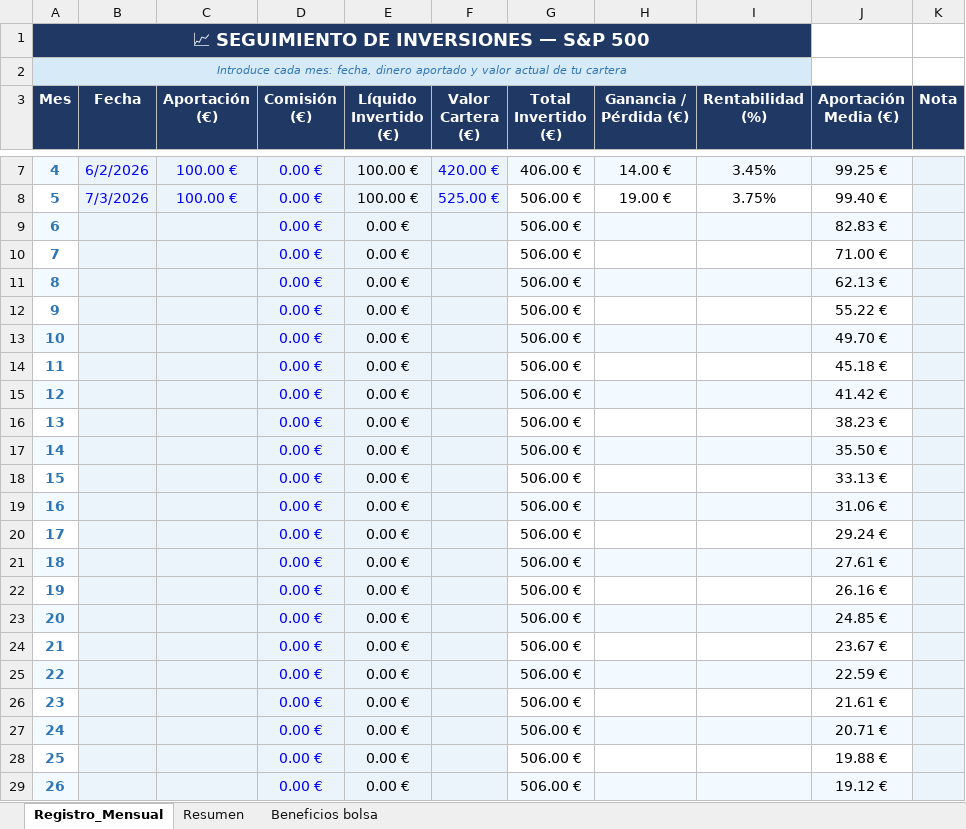
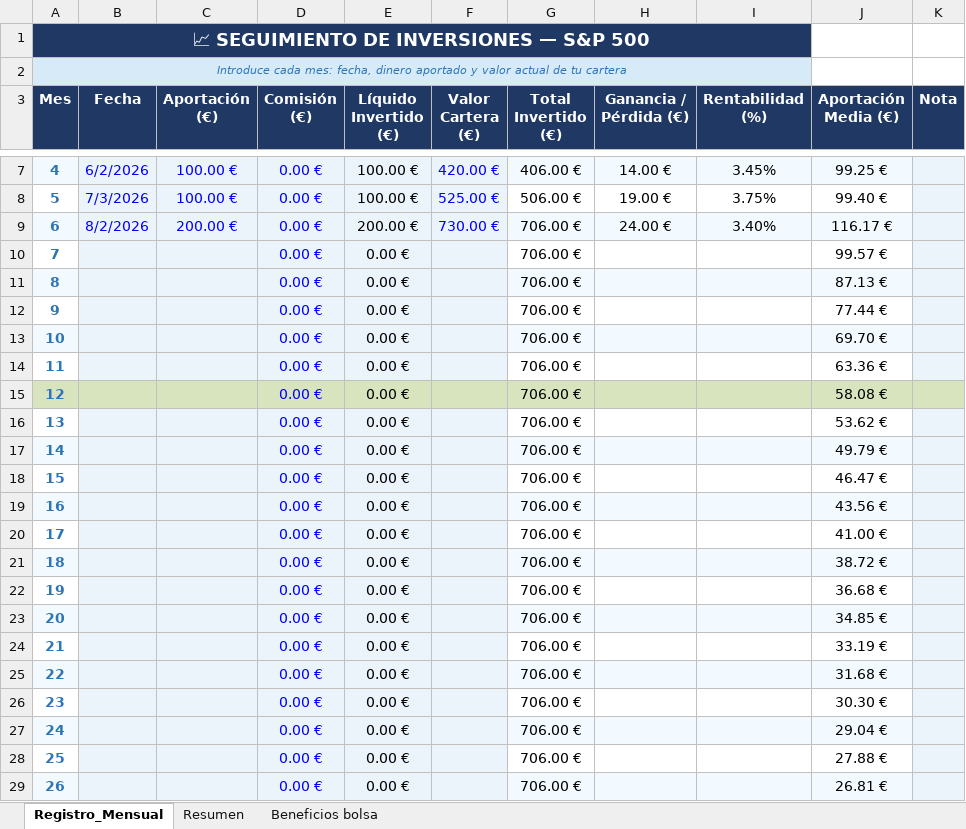
Before and after one commit to marioaragon/inversiones, an Excel workbook: inversiones_2026.xlsx, sheet Registro_Mensual, drawn as a sheet; only a part is shown, gaps mark what is left out; values as stored, in another font and other column widths than the file's, no borders; the diff covers the shown part only; the diff names each change by its address in the sheet, - before the commit and + after, or states it on an @@ line.

```diff
--- a/inversiones_2026.xlsx (sheet Registro_Mensual)
+++ b/inversiones_2026.xlsx (sheet Registro_Mensual)
-B9 (Fecha): (empty)
+B9 (Fecha): 8/2/2026
-C9 (Aportación (€)): (empty)
+C9 (Aportación (€)): 200.00 €
-E9 (Líquido Invertido (€)): 0.00 €
+E9 (Líquido Invertido (€)): 200.00 €
-F9 (Valor Cartera (€)): (empty)
+F9 (Valor Cartera (€)): 730.00 €
-G9:G29 (Total Invertido (€)): 506.00 €
+G9:G29 (Total Invertido (€)): 706.00 €
-H9 (Ganancia / Pérdida (€)): (empty)
+H9 (Ganancia / Pérdida (€)): 24.00 €
-I9 (Rentabilidad (%)): (empty)
+I9 (Rentabilidad (%)): 3.40%
-J9 (Aportación Media (€)): 82.83 €
+J9 (Aportación Media (€)): 116.17 €
-J10 (Aportación Media (€)): 71.00 €
+J10 (Aportación Media (€)): 99.57 €
-J11 (Aportación Media (€)): 62.13 €
+J11 (Aportación Media (€)): 87.13 €
-J12 (Aportación Media (€)): 55.22 €
+J12 (Aportación Media (€)): 77.44 €
-J13 (Aportación Media (€)): 49.70 €
+J13 (Aportación Media (€)): 69.70 €
-J14 (Aportación Media (€)): 45.18 €
+J14 (Aportación Media (€)): 63.36 €
-A15 fill: #F2F9FF
+A15 fill: #D7E4BD
-B15:F15 fill: #EBF3FB
+B15:F15 fill: #D7E4BD
-G15:J15 fill: #F2F9FF
+G15:J15 fill: #D7E4BD
-J15 (Aportación Media (€)): 41.42 €
+J15 (Aportación Media (€)): 58.08 €
-K15 fill: #EBF3FB
+K15 fill: #D7E4BD
-J16 (Aportación Media (€)): 38.23 €
+J16 (Aportación Media (€)): 53.62 €
-J17 (Aportación Media (€)): 35.50 €
+J17 (Aportación Media (€)): 49.79 €
-J18 (Aportación Media (€)): 33.13 €
+J18 (Aportación Media (€)): 46.47 €
-J19 (Aportación Media (€)): 31.06 €
+J19 (Aportación Media (€)): 43.56 €
-J20 (Aportación Media (€)): 29.24 €
+J20 (Aportación Media (€)): 41.00 €
-J21 (Aportación Media (€)): 27.61 €
+J21 (Aportación Media (€)): 38.72 €
-J22 (Aportación Media (€)): 26.16 €
+J22 (Aportación Media (€)): 36.68 €
-J23 (Aportación Media (€)): 24.85 €
+J23 (Aportación Media (€)): 34.85 €
-J24 (Aportación Media (€)): 23.67 €
+J24 (Aportación Media (€)): 33.19 €
-J25 (Aportación Media (€)): 22.59 €
+J25 (Aportación Media (€)): 31.68 €
-J26 (Aportación Media (€)): 21.61 €
+J26 (Aportación Media (€)): 30.30 €
-J27 (Aportación Media (€)): 20.71 €
+J27 (Aportación Media (€)): 29.04 €
-J28 (Aportación Media (€)): 19.88 €
+J28 (Aportación Media (€)): 27.88 €
-J29 (Aportación Media (€)): 19.12 €
+J29 (Aportación Media (€)): 26.81 €
```
Also changed, not shown: 68 edited cells elsewhere in this sheet, sheet Beneficios bolsa, sheet Resumen, formulas that keep their value, charts or pictures, Control_Gastos_2026.xlsx.
